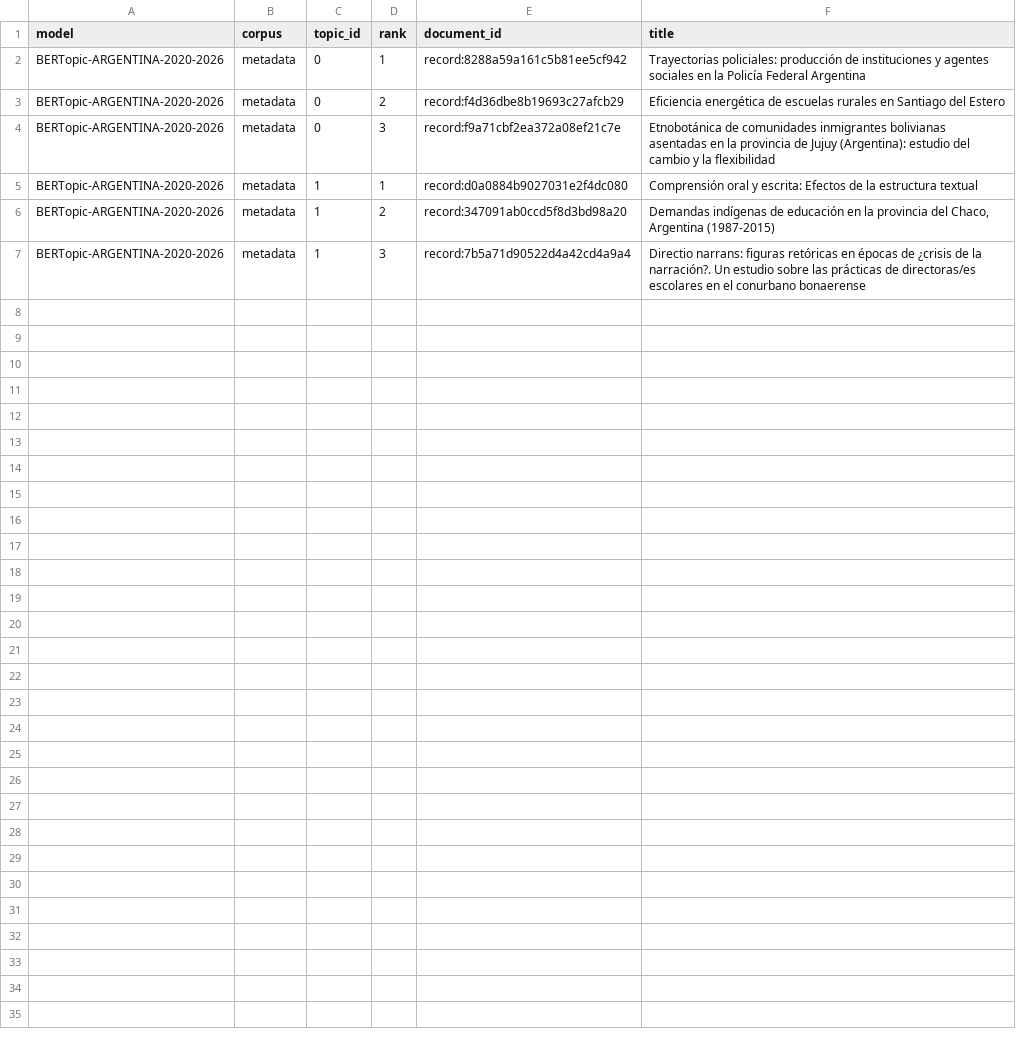
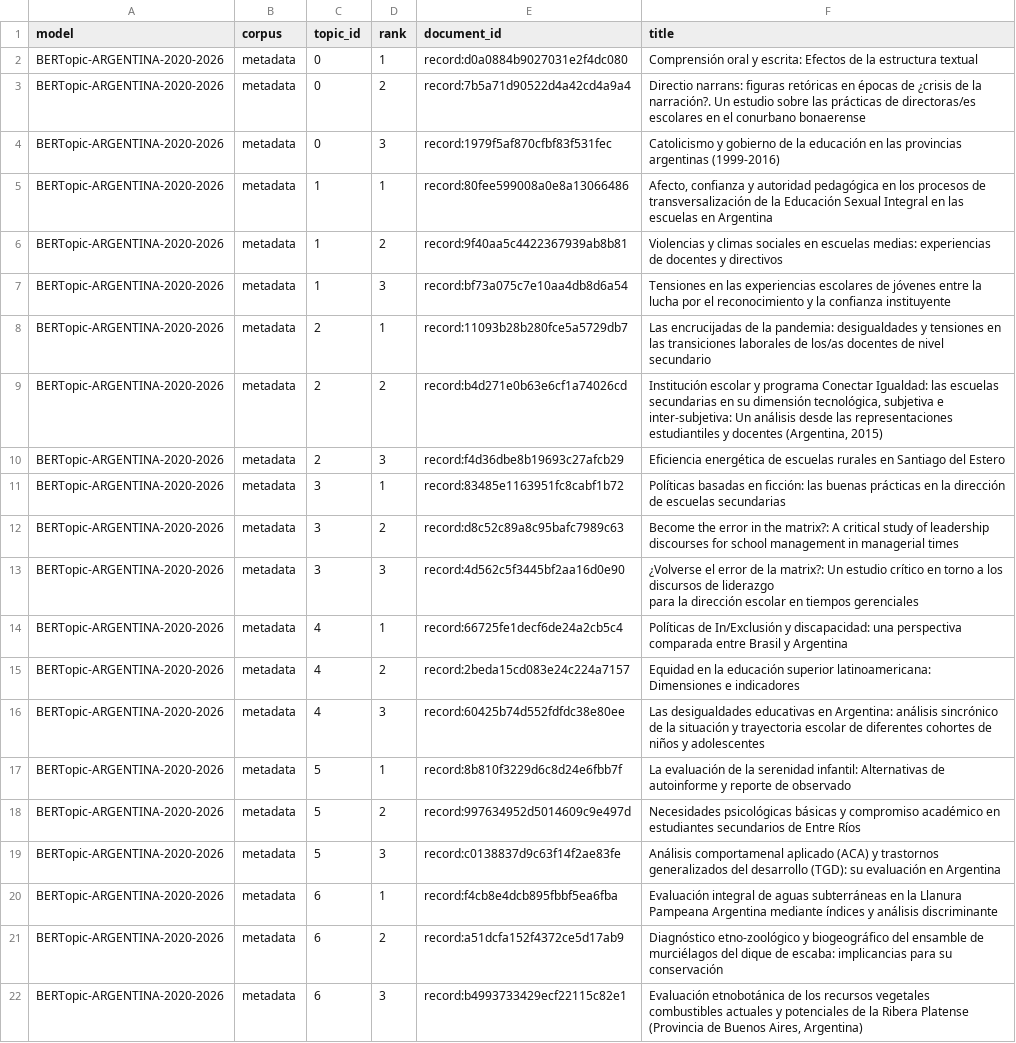
Before and after one commit to eaguirre25/SCRAPEADORACADEMICO, a CSV file: output/argentina/bertopic/argentina_2020_2026/representative_documents.csv, drawn as a sheet.

```diff
--- a/output/argentina/bertopic/argentina_2020_2026/representative_documents.csv
+++ b/output/argentina/bertopic/argentina_2020_2026/representative_documents.csv
@@ -1,7 +1,23 @@
 model,corpus,topic_id,rank,document_id,title
-BERTopic-ARGENTINA-2020-2026,metadata,0,1,record:8288a59a161c5b81ee5cf942,Trayectorias policiales: producción de instituciones y agentes sociales en la Policía Federal Argentina
-BERTopic-ARGENTINA-2020-2026,metadata,0,2,record:f4d36dbe8b19693c27afcb29,Eficiencia energética de escuelas rurales en Santiago del Estero
-BERTopic-ARGENTINA-2020-2026,metadata,0,3,record:f9a71cbf2ea372a08ef21c7e,Etnobotánica de comunidades inmigrantes bolivianas asentadas en la provincia de Jujuy (Argentina): estudio del cambio y la flexibilidad
-BERTopic-ARGENTINA-2020-2026,metadata,1,1,record:d0a0884b9027031e2f4dc080,Comprensión oral y escrita: Efectos de la estructura textual
-BERTopic-ARGENTINA-2020-2026,metadata,1,2,record:347091ab0ccd5f8d3bd98a20,"Demandas indígenas de educación en la provincia del Chaco, Argentina (1987-2015)"
-BERTopic-ARGENTINA-2020-2026,metadata,1,3,record:7b5a71d90522d4a42cd4a9a4,Directio narrans: figuras retóricas en épocas de ¿crisis de la narración?. Un estudio sobre las prácticas de directoras/es escolares en el conurbano bonaerense
+BERTopic-ARGENTINA-2020-2026,metadata,0,1,record:d0a0884b9027031e2f4dc080,Comprensión oral y escrita: Efectos de la estructura textual
+BERTopic-ARGENTINA-2020-2026,metadata,0,2,record:7b5a71d90522d4a42cd4a9a4,Directio narrans: figuras retóricas en épocas de ¿crisis de la narración?. Un estudio sobre las prácticas de directoras/es escolares en el conurbano bonaerense
+BERTopic-ARGENTINA-2020-2026,metadata,0,3,record:1979f5af870cfbf83f531fec,Catolicismo y gobierno de la educación en las provincias argentinas (1999-2016)
+BERTopic-ARGENTINA-2020-2026,metadata,1,1,record:80fee599008a0e8a13066486,"Afecto, confianza y autoridad pedagógica en los procesos de transversalización de la Educación Sexual Integral en las escuelas en Argentina"
+BERTopic-ARGENTINA-2020-2026,metadata,1,2,record:9f40aa5c4422367939ab8b81,Violencias y climas sociales en escuelas medias: experiencias de docentes y directivos
+BERTopic-ARGENTINA-2020-2026,metadata,1,3,record:bf73a075c7e10aa4db8d6a54,Tensiones en las experiencias escolares de jóvenes entre la lucha por el reconocimiento y la confianza instituyente
+BERTopic-ARGENTINA-2020-2026,metadata,2,1,record:11093b28b280fce5a5729db7,Las encrucijadas de la pandemia: desigualdades y tensiones en las transiciones laborales de los/as docentes de nivel secundario
+BERTopic-ARGENTINA-2020-2026,metadata,2,2,record:b4d271e0b63e6cf1a74026cd,"Institución escolar y programa Conectar Igualdad: las escuelas secundarias en su dimensión tecnológica, subjetiva e inter-subjetiva: Un análisis desde las representaciones estudiantiles y docentes (Argentina, 2015)"
+BERTopic-ARGENTINA-2020-2026,metadata,2,3,record:f4d36dbe8b19693c27afcb29,Eficiencia energética de escuelas rurales en Santiago del Estero
+BERTopic-ARGENTINA-2020-2026,metadata,3,1,record:83485e1163951fc8cabf1b72,Políticas basadas en ficción: las buenas prácticas en la dirección de escuelas secundarias
+BERTopic-ARGENTINA-2020-2026,metadata,3,2,record:d8c52c89a8c95bafc7989c63,Become the error in the matrix?: A critical study of leadership discourses for school management in managerial times
+BERTopic-ARGENTINA-2020-2026,metadata,3,3,record:4d562c5f3445bf2aa16d0e90,"¿Volverse el error de la matrix?: Un estudio crítico en torno a los discursos de liderazgo
+para la dirección escolar en tiempos gerenciales"
+BERTopic-ARGENTINA-2020-2026,metadata,4,1,record:66725fe1decf6de24a2cb5c4,Políticas de In/Exclusión y discapacidad: una perspectiva comparada entre Brasil y Argentina
+BERTopic-ARGENTINA-2020-2026,metadata,4,2,record:2beda15cd083e24c224a7157,Equidad en la educación superior latinoamericana: Dimensiones e indicadores
+BERTopic-ARGENTINA-2020-2026,metadata,4,3,record:60425b74d552fdfdc38e80ee,Las desigualdades educativas en Argentina: análisis sincrónico de la situación y trayectoria escolar de diferentes cohortes de niños y adolescentes
+BERTopic-ARGENTINA-2020-2026,metadata,5,1,record:8b810f3229d6c8d24e6fbb7f,La evaluación de la serenidad infantil: Alternativas de autoinforme y reporte de observado
+BERTopic-ARGENTINA-2020-2026,metadata,5,2,record:997634952d5014609c9e497d,Necesidades psicológicas básicas y compromiso académico en estudiantes secundarios de Entre Ríos
+BERTopic-ARGENTINA-2020-2026,metadata,5,3,record:c0138837d9c63f14f2ae83fe,Análisis comportamenal aplicado (ACA) y trastornos generalizados del desarrollo (TGD): su evaluación en Argentina
+BERTopic-ARGENTINA-2020-2026,metadata,6,1,record:f4cb8e4dcb895fbbf5ea6fba,Evaluación integral de aguas subterráneas en la Llanura Pampeana Argentina mediante índices y análisis discriminante
+BERTopic-ARGENTINA-2020-2026,metadata,6,2,record:a51dcfa152f4372ce5d17ab9,Diagnóstico etno-zoológico y biogeográfico del ensamble de murciélagos del dique de escaba: implicancias para su conservación
+BERTopic-ARGENTINA-2020-2026,metadata,6,3,record:b4993733429ecf22115c82e1,"Evaluación etnobotánica de los recursos vegetales combustibles actuales y potenciales de la Ribera Platense (Provincia de Buenos Aires, Argentina)"
```
Also changed, not shown: output/argentina/bertopic/argentina_2020_2026/document_topics.csv, output/argentina/bertopic/argentina_2020_2026/heterogeneity.csv, 23 other files.
